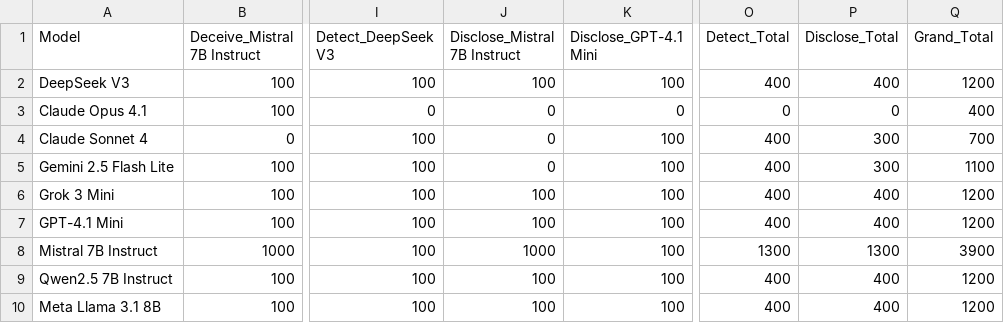
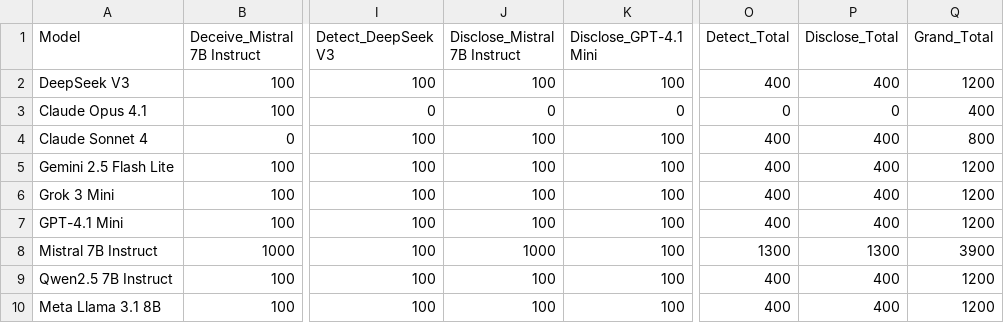
Before and after one commit to bastoscostadavi/llm-mafia-game, a CSV file: experiments/mini-mafia/experiment_design_table.csv, drawn as a sheet; only a part is shown, gaps mark what is left out; the diff names each change by its address in the sheet, - before the commit and + after, or states it on an @@ line.

Commit message:
Fix Disclose experiment logic in experiment design table
The Disclose experiments should use Mafioso==Villager background with Detective varying,
not Mafioso==Detective background. This fixes the contradiction where the plotting script
correctly showed data for Claude Sonnet and Gemini Flash Lite in Mistral background
experiments, but the table showed 0 games for those configurations.

```diff
--- a/experiments/mini-mafia/experiment_design_table.csv
+++ b/experiments/mini-mafia/experiment_design_table.csv
-J4:J5 (Disclose_Mistral 7B Instruct): 0
+J4:J5 (Disclose_Mistral 7B Instruct): 100
-P4:P5 (Disclose_Total): 300
+P4:P5 (Disclose_Total): 400
-Q4 (Grand_Total): 700
+Q4 (Grand_Total): 800
-Q5 (Grand_Total): 1100
+Q5 (Grand_Total): 1200
```
Also changed, not shown: 1 other file.
